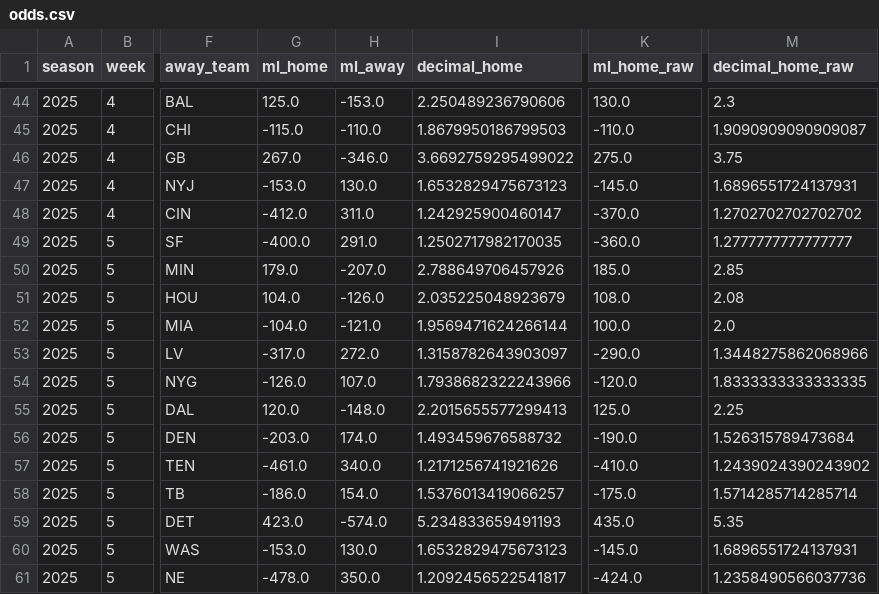
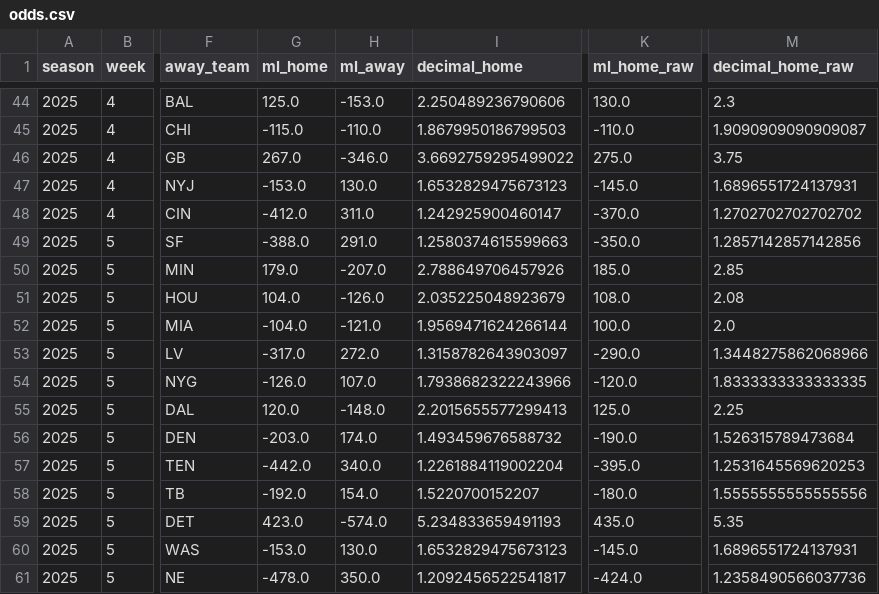
Before and after one commit to luisesantamaria/nfl-betting, a CSV file: data/live/odds.csv, drawn as a sheet; only a part is shown, gaps mark what is left out; the diff names each change by its address in the sheet, - before the commit and + after, or states it on an @@ line.

```diff
--- a/data/live/odds.csv
+++ b/data/live/odds.csv
-G49 (ml_home): -400.0
+G49 (ml_home): -388.0
-I49 (decimal_home): 1.2502717982170035
+I49 (decimal_home): 1.2580374615599663
-K49 (ml_home_raw): -360.0
+K49 (ml_home_raw): -350.0
-M49 (decimal_home_raw): 1.2777777777777777
+M49 (decimal_home_raw): 1.2857142857142856
-G57 (ml_home): -461.0
+G57 (ml_home): -442.0
-I57 (decimal_home): 1.2171256741921626
+I57 (decimal_home): 1.2261884119002204
-K57 (ml_home_raw): -410.0
+K57 (ml_home_raw): -395.0
-M57 (decimal_home_raw): 1.2439024390243902
+M57 (decimal_home_raw): 1.2531645569620253
-G58 (ml_home): -186.0
+G58 (ml_home): -192.0
-I58 (decimal_home): 1.5376013419066257
+I58 (decimal_home): 1.5220700152207
-K58 (ml_home_raw): -175.0
+K58 (ml_home_raw): -180.0
-M58 (decimal_home_raw): 1.5714285714285714
+M58 (decimal_home_raw): 1.5555555555555556
```
